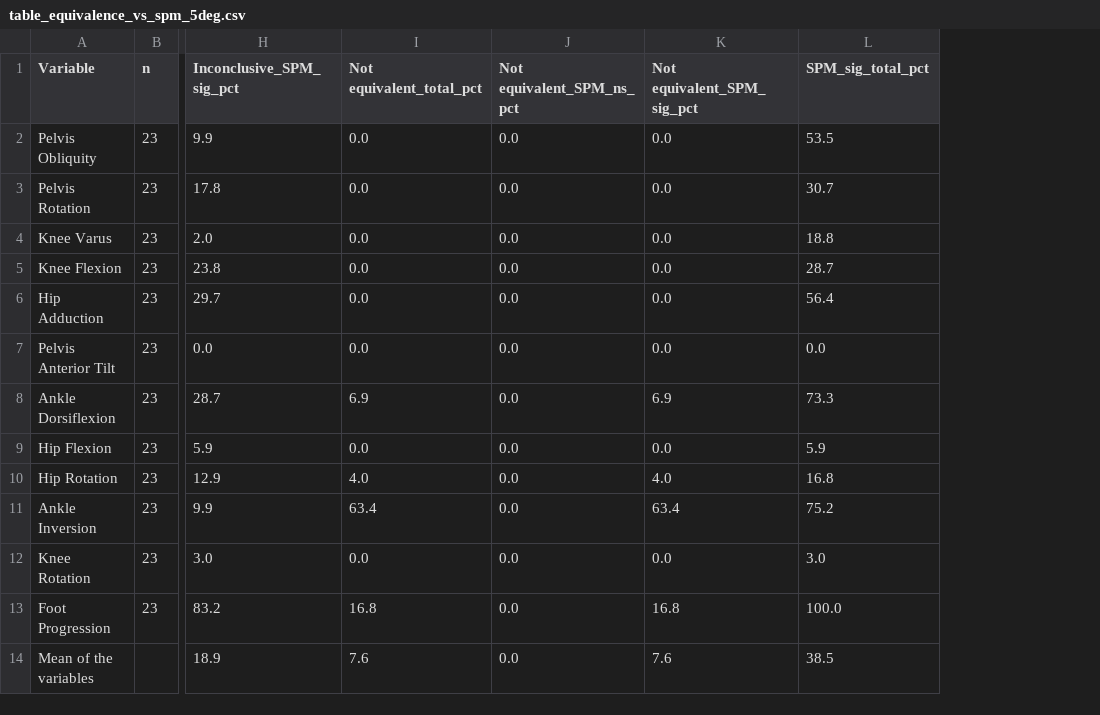
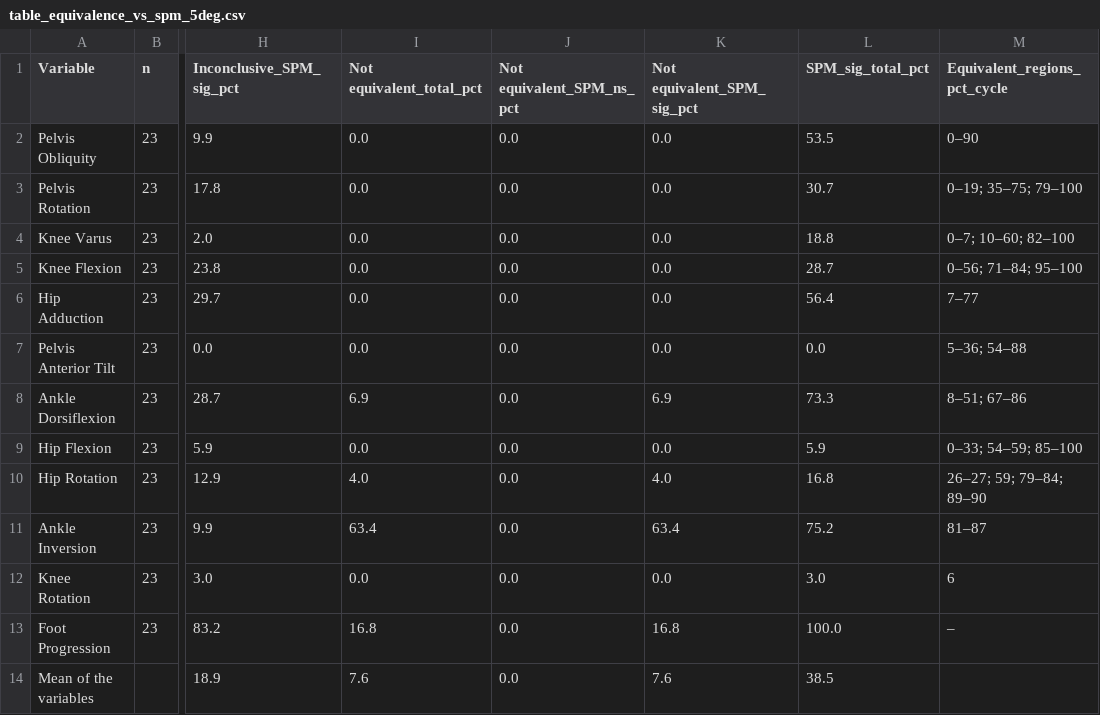
Before and after one commit to m-a-robinson/markerless-equivalence, a CSV file: python_analysis/results/table_equivalence_vs_spm_5deg.csv, drawn as a sheet; only a part is shown, gaps mark what is left out; the diff names each change by its address in the sheet, - before the commit and + after, or states it on an @@ line.

```diff
--- a/python_analysis/results/table_equivalence_vs_spm_5deg.csv
+++ b/python_analysis/results/table_equivalence_vs_spm_5deg.csv
+column M (Equivalent_regions_pct_cycle), rows 2-13: 0–90 | 0–19; 35–75; 79–100 | 0–7; 10–60; 82–100 | 0–56; 71–84; 95–100 | 7–77 | 5–36; 54–88 | 8–51; 67–86 | 0–33; 54–59; 85–100 | 26–27; 59; 79–84; 89–90 | 81–87 | 6 | –
```
Also changed, not shown: python_analysis/results/equivalence_5deg_selection.csv, python_analysis/results/equivalence_5deg_summary.csv, 5 other files.
